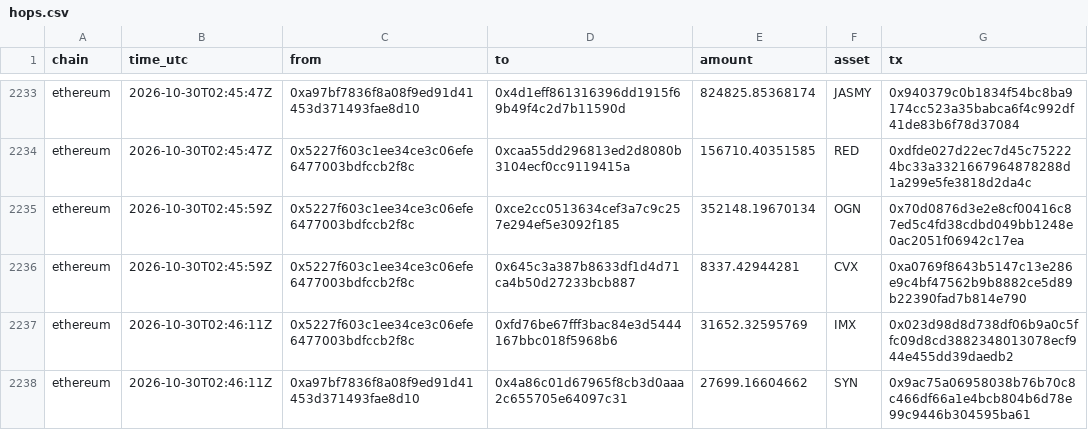
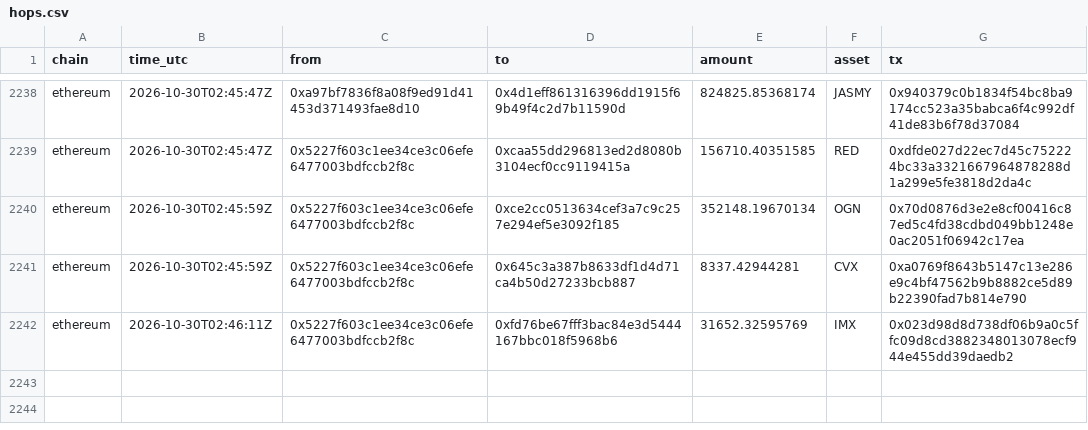
Before and after one commit to Philgr8/binance-drain-map, a CSV file: hops.csv, drawn as a sheet; only a part is shown, gaps mark what is left out; the diff covers the shown part only.

```diff
--- a/hops.csv
+++ b/hops.csv
@@ -2237,2 +2242 @@ ethereum,2026-10-30T02:45:59Z,0x5227f603c1ee34ce3c06efe6477003bdfccb2f8c,0x645c3
 ethereum,2026-10-30T02:46:11Z,0x5227f603c1ee34ce3c06efe6477003bdfccb2f8c,0xfd76be67fff3bac84e3d5444167bbc018f5968b6,31652.32595769,IMX,0x023d98d8d738df06b9a0c5ffc09d8cd3882348013078ecf944e455dd39daedb2
-ethereum,2026-10-30T02:46:11Z,0xa97bf7836f8a08f9ed91d41453d371493fae8d10,0x4a86c01d67965f8cb3d0aaa2c655705e64097c31,27699.16604662,SYN,0x9ac75a06958038b76b70c8c466df66a1e4bcb804b6d78e99c9446b304595ba61
```
Also changed, not shown: 5 added rows elsewhere in this file, 2 other files.
